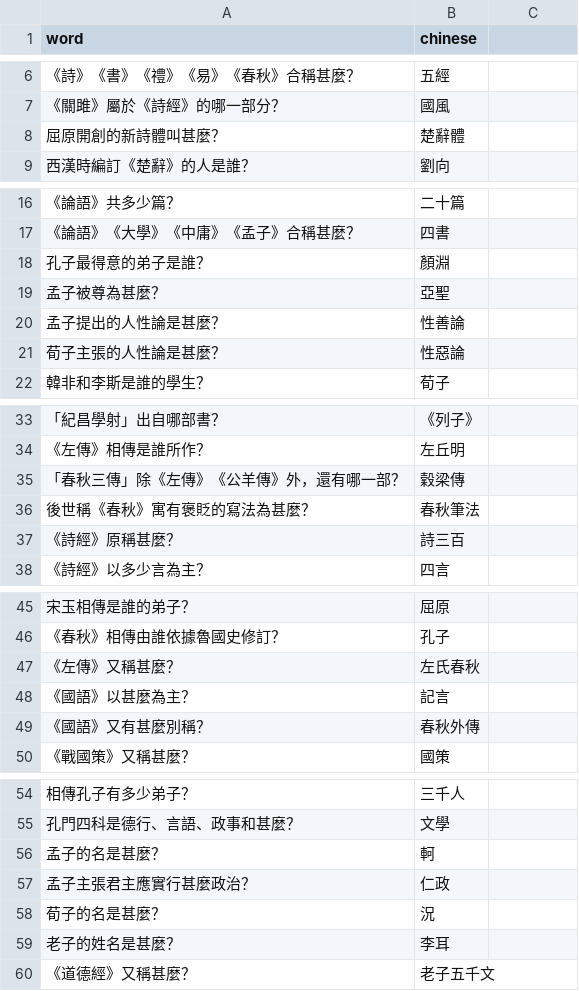
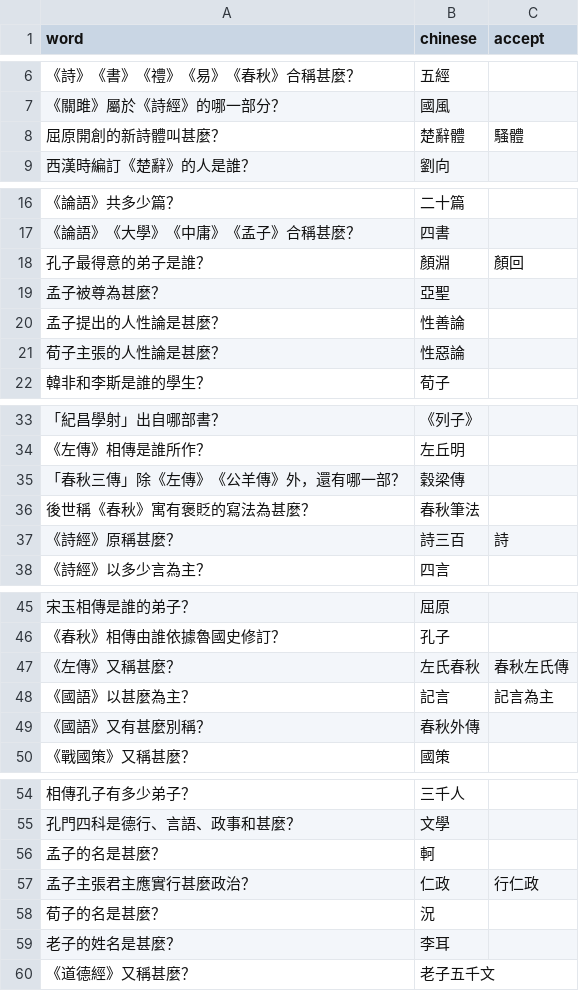
Before and after one commit to Hunggy/chinese-review, a CSV file: source/第1段_第2次_先秦文學.csv, drawn as a sheet; only a part is shown, gaps mark what is left out; the diff names each change by its address in the sheet, - before the commit and + after, or states it on an @@ line.

```diff
--- a/source/第1段_第2次_先秦文學.csv
+++ b/source/第1段_第2次_先秦文學.csv
-C1: (empty)
+C1: accept
-C8 (accept): (empty)
+C8 (accept): 騷體
-C18 (accept): (empty)
+C18 (accept): 顏回
-C37 (accept): (empty)
+C37 (accept): 詩
-C47 (accept): (empty)
+C47 (accept): 春秋左氏傳
-C48 (accept): (empty)
+C48 (accept): 記言為主
-C57 (accept): (empty)
+C57 (accept): 行仁政
```
Also changed, not shown: data/source/liao_e_cijie.csv, source/第1段_第2次_名句.csv, 14 other files.
